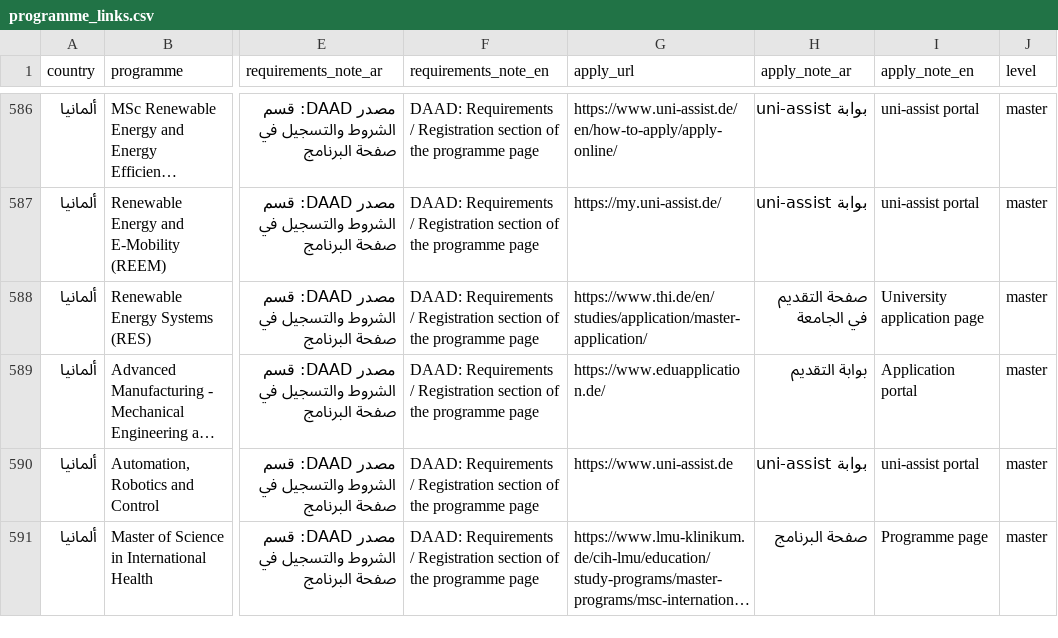
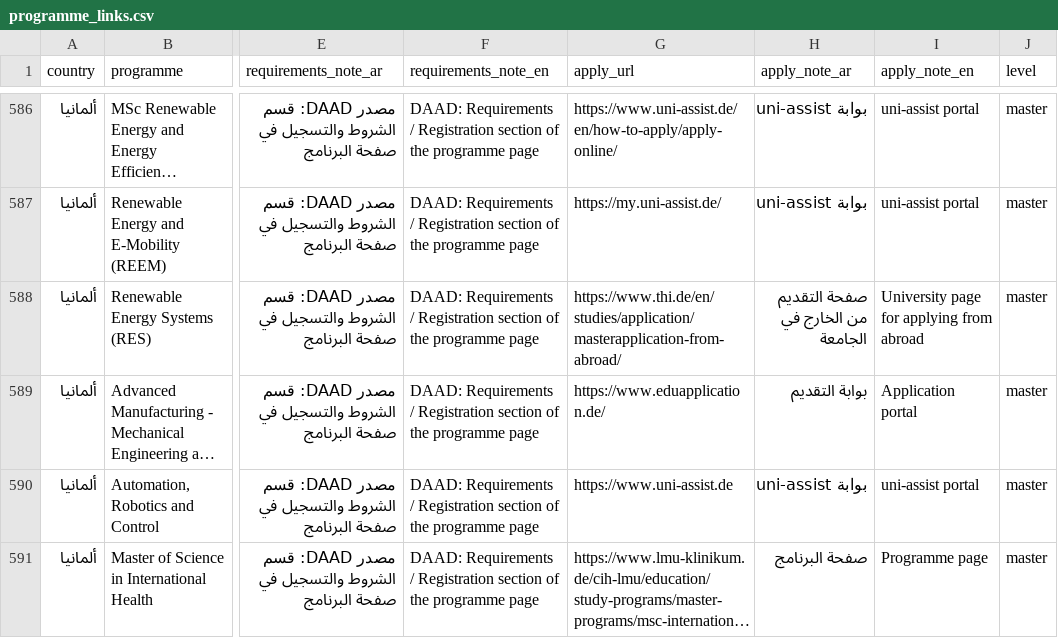
Before and after one commit to timelmallah-cpu/mynewgate, a CSV file: data/programme_links.csv, drawn as a sheet; only a part is shown, gaps mark what is left out; long unchanged cells end in …; the diff names each change by its address in the sheet, - before the commit and + after, or states it on an @@ line.

```diff
--- a/data/programme_links.csv
+++ b/data/programme_links.csv
-G588 (apply_url): https://www.thi.de/en/studies/application/master-application/
+G588 (apply_url): https://www.thi.de/en/studies/application/masterapplication-from-abroad/
-H588 (apply_note_ar): صفحة التقديم في الجامعة
+H588 (apply_note_ar): صفحة التقديم من الخارج في الجامعة
-I588 (apply_note_en): University application page
+I588 (apply_note_en): University page for applying from abroad
```
Also changed, not shown: data/programmes/all_programmes.csv, data/programmes/germany.csv, 2 other files.
